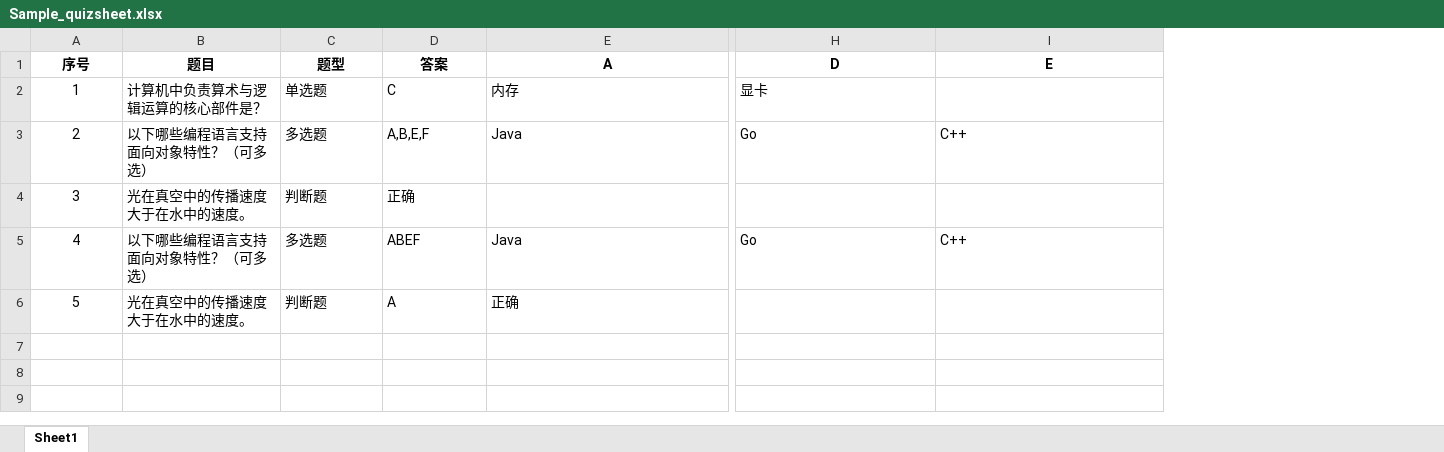
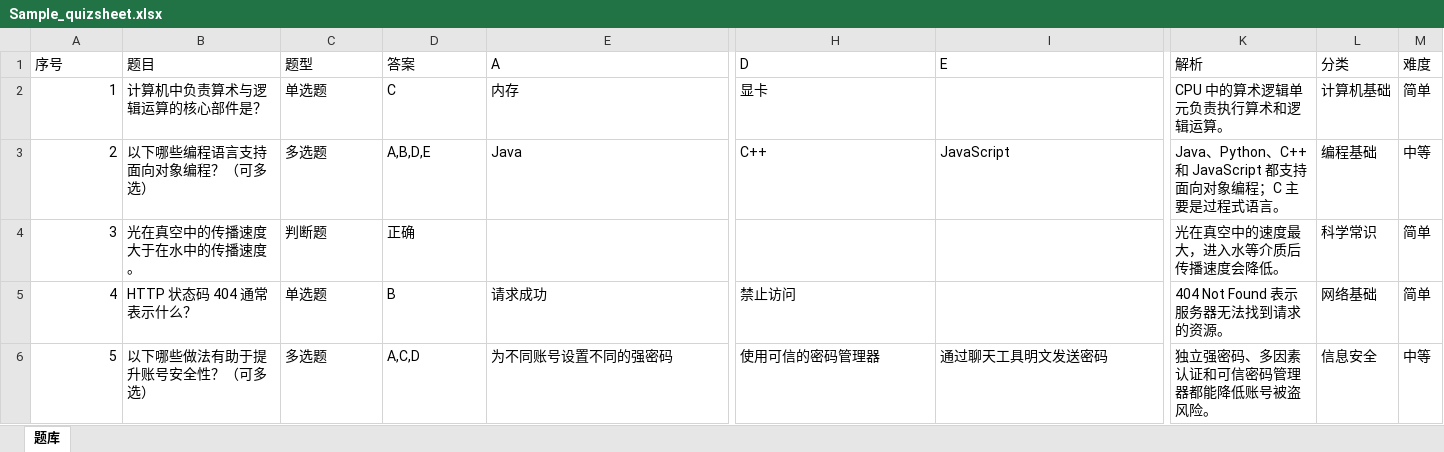
Before and after one commit to c-y-zheng/QuizSheet, an Excel workbook: Sample_quizsheet.xlsx, sheet 题库, drawn as a sheet; only a part is shown, gaps mark what is left out; values as stored, in another font and other column widths than the file's, no borders; the diff covers the shown part only; the diff names each change by its address in the sheet, - before the commit and + after, or states it on an @@ line.

```diff
--- a/Sample_quizsheet.xlsx (sheet 题库)
+++ b/Sample_quizsheet.xlsx (sheet 题库)
-sheet tab: Sheet1
+sheet tab: 题库
+column K (解析), rows 2-6: CPU 中的算术逻辑单元负责执行算术和逻辑运算。 | Java、Python、C++ 和 JavaScript 都支持面向对象编程；C 主要是过程式语言。 | 光在真空中的速度最大，进入水等介质后传播速度会降低。 | 404 Not Found 表示服务器无法找到请求的资源。 | 独立强密码、多因素认证和可信密码管理器都能降低账号被盗风险。
+column L (分类), rows 2-6: 计算机基础 | 编程基础 | 科学常识 | 网络基础 | 信息安全
+column M (难度), rows 2-6: 简单 | 中等 | 简单 | 简单 | 中等
@@ A1:I1 bold: on → off, alignment: center → left @@
-A2:A6 alignment: center
+A2:A6 alignment: right
-B3 (题目): 以下哪些编程语言支持面向对象特性？（可多选）
+B3 (题目): 以下哪些编程语言支持面向对象编程？（可多选）
-D3 (答案): A,B,E,F
+D3 (答案): A,B,D,E
-H3 (D): Go
+H3 (D): C++
-I3 (E): C++
+I3 (E): JavaScript
-B4 (题目): 光在真空中的传播速度大于在水中的速度。
+B4 (题目): 光在真空中的传播速度大于在水中的传播速度。
-B5 (题目): 以下哪些编程语言支持面向对象特性？（可多选）
+B5 (题目): HTTP 状态码 404 通常表示什么？
-C5 (题型): 多选题
+C5 (题型): 单选题
-D5 (答案): ABEF
+D5 (答案): B
-E5 (A): Java
+E5 (A): 请求成功
-H5 (D): Go
+H5 (D): 禁止访问
-I5 (E): C++
+I5 (E): (empty)
-B6 (题目): 光在真空中的传播速度大于在水中的速度。
+B6 (题目): 以下哪些做法有助于提升账号安全性？（可多选）
-C6 (题型): 判断题
+C6 (题型): 多选题
-D6 (答案): A
+D6 (答案): A,C,D
-E6 (A): 正确
+E6 (A): 为不同账号设置不同的强密码
-H6 (D): (empty)
+H6 (D): 使用可信的密码管理器
-I6 (E): (empty)
+I6 (E): 通过聊天工具明文发送密码
```
Also changed, not shown: 6 edited cells and cell formats elsewhere in this sheet, 8 other files.
